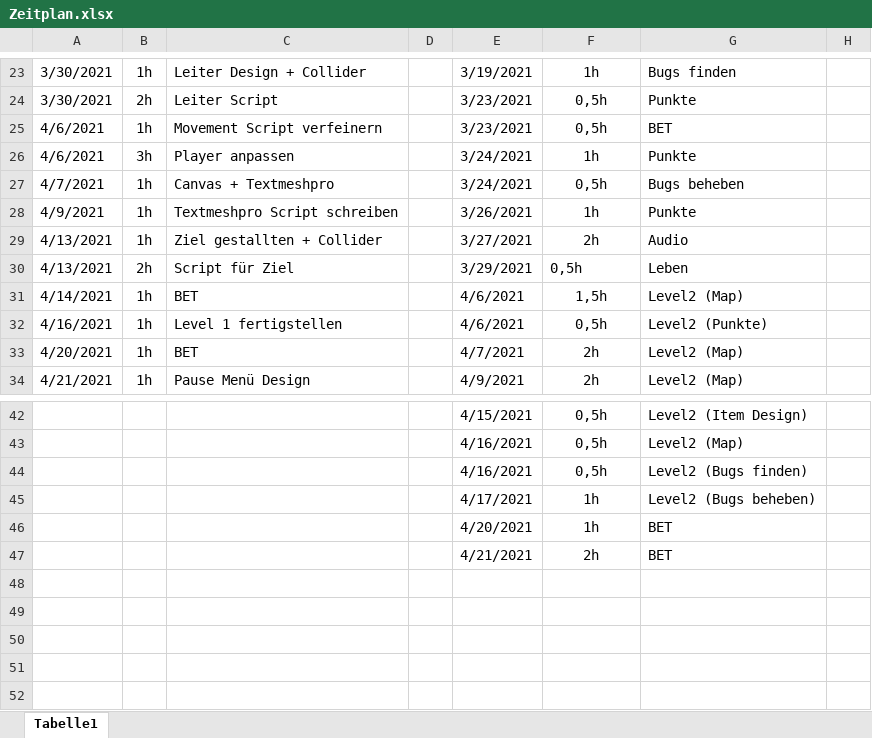
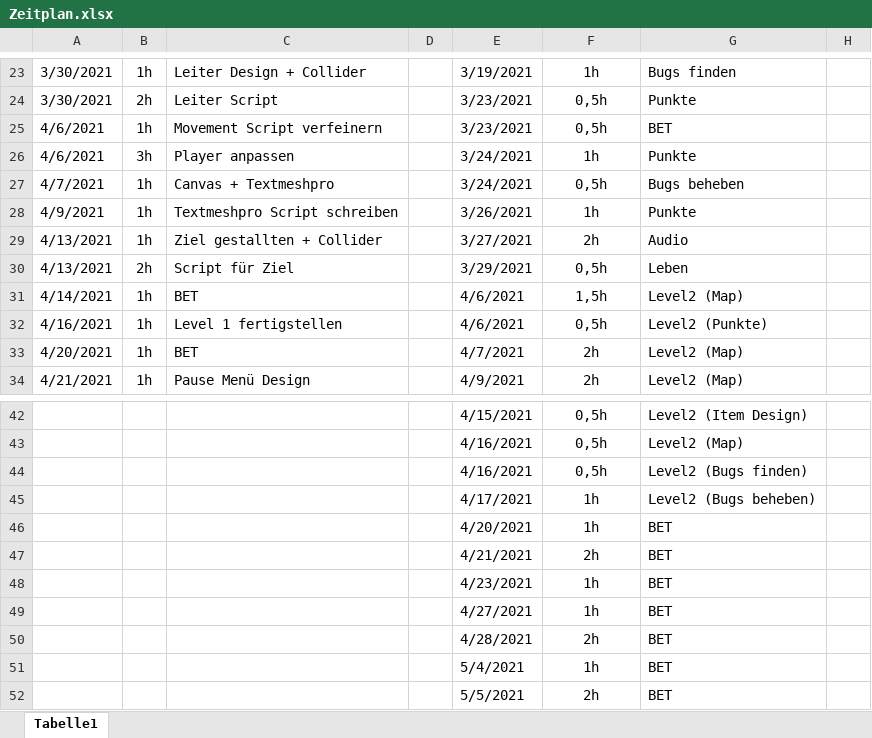
Before and after one commit to LukasSchneider1/Game-Information, an Excel workbook: Zeitplan.xlsx, sheet Tabelle1, drawn as a sheet; only a part is shown, gaps mark what is left out; values as stored, in another font and other column widths than the file's, no borders; the diff names each change by its address in the sheet, - before the commit and + after, or states it on an @@ line.

Commit message:
update

```diff
--- a/Zeitplan.xlsx (sheet Tabelle1)
+++ b/Zeitplan.xlsx (sheet Tabelle1)
-F30 alignment: left
+F30 alignment: center
+row 48:  |  |  |  | 4/23/2021 | 1h | BET
+row 49:  |  |  |  | 4/27/2021 | 1h | BET
+row 50:  |  |  |  | 4/28/2021 | 2h | BET
+row 51:  |  |  |  | 5/4/2021 | 1h | BET
+row 52:  |  |  |  | 5/5/2021 | 2h | BET
```
